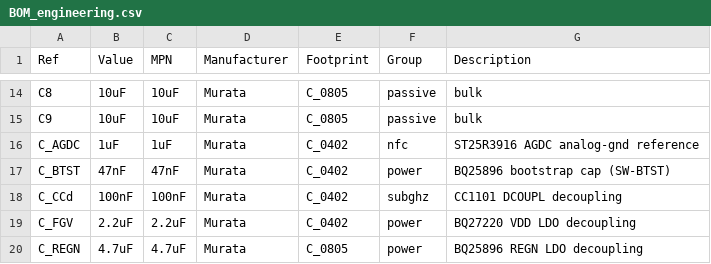
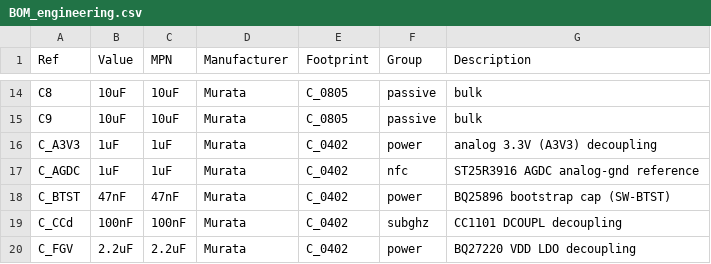
Before and after one commit to Sanu0910/RFMW-ANT, a CSV file: projects/12_multitool-rf-board/03_fab/BOM_engineering.csv, drawn as a sheet; only a part is shown, gaps mark what is left out; the shorter side is filled out with more unchanged rows; the diff names each change by its address in the sheet, - before the commit and + after, or states it on an @@ line.

```diff
--- a/projects/12_multitool-rf-board/03_fab/BOM_engineering.csv
+++ b/projects/12_multitool-rf-board/03_fab/BOM_engineering.csv
+row 16: C_A3V3 | 1uF | 1uF | Murata | C_0402 | power | analog 3.3V (A3V3) decoupling
```
Also changed, not shown: 15 other files.
